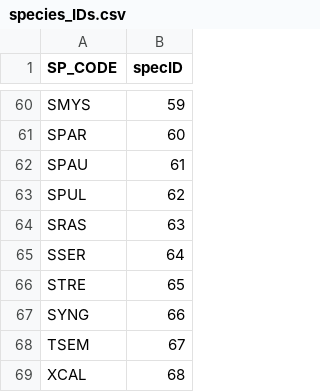
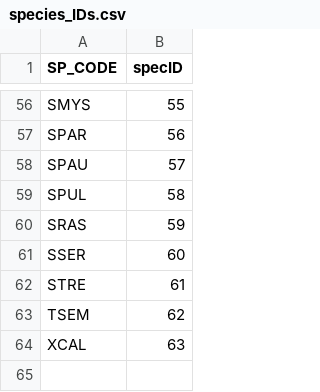
Before and after one commit to anamtk/community_detection, a CSV file: 01_sbc_fish/data_outputs/metadata/species_IDs.csv, drawn as a sheet; only a part is shown, gaps mark what is left out; the diff covers the shown part only.

Commit message:
still just running models - fixed fish dataset to remove uknown species ID species codes

```diff
--- a/01_sbc_fish/data_outputs/metadata/species_IDs.csv
+++ b/01_sbc_fish/data_outputs/metadata/species_IDs.csv
@@ -60,10 +56,9 @@
-"SMYS",59
-"SPAR",60
-"SPAU",61
-"SPUL",62
-"SRAS",63
-"SSER",64
-"STRE",65
-"SYNG",66
-"TSEM",67
-"XCAL",68
+"SMYS",55
+"SPAR",56
+"SPAU",57
+"SPUL",58
+"SRAS",59
+"SSER",60
+"STRE",61
+"TSEM",62
+"XCAL",63
```
Also changed, not shown: 4 removed rows and 50 edited cells elsewhere in this file, 16 other files.
